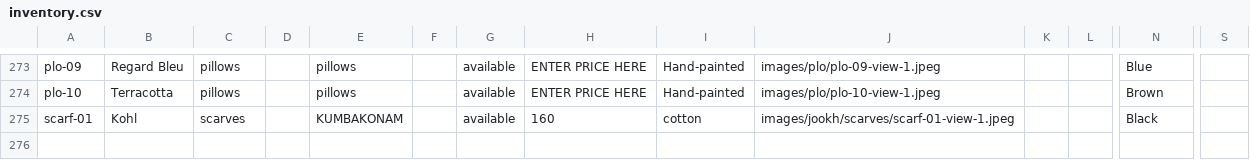
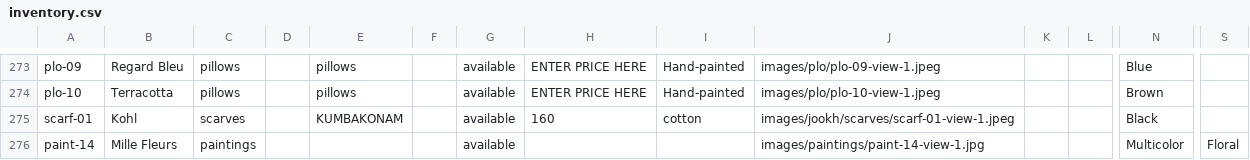
Before and after one commit to manalooo/Roulaharb, a CSV file: inventory.csv, drawn as a sheet; only a part is shown, gaps mark what is left out; rows hold the shown columns only; the diff names each change by its address in the sheet, - before the commit and + after, or states it on an @@ line.

```diff
--- a/inventory.csv
+++ b/inventory.csv
+row 276: paint-14 | Mille Fleurs | paintings |  |  |  | available |  |  | images/paintings/paint-14-view-1.jpg |  |  | Multicolor | Floral
```
Also changed, not shown: 4 other files.
